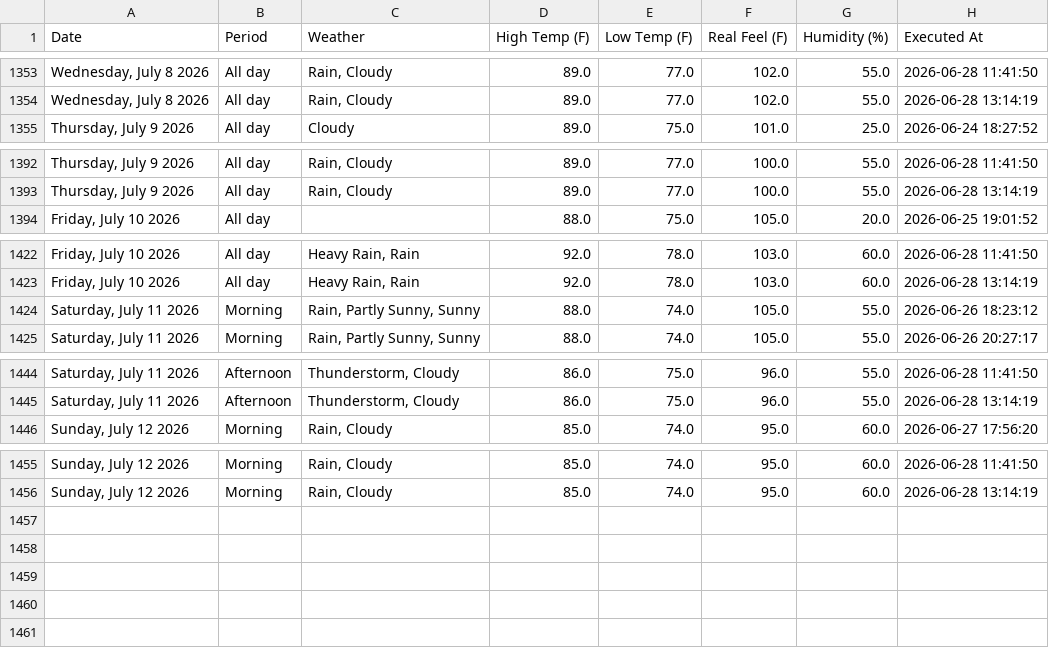
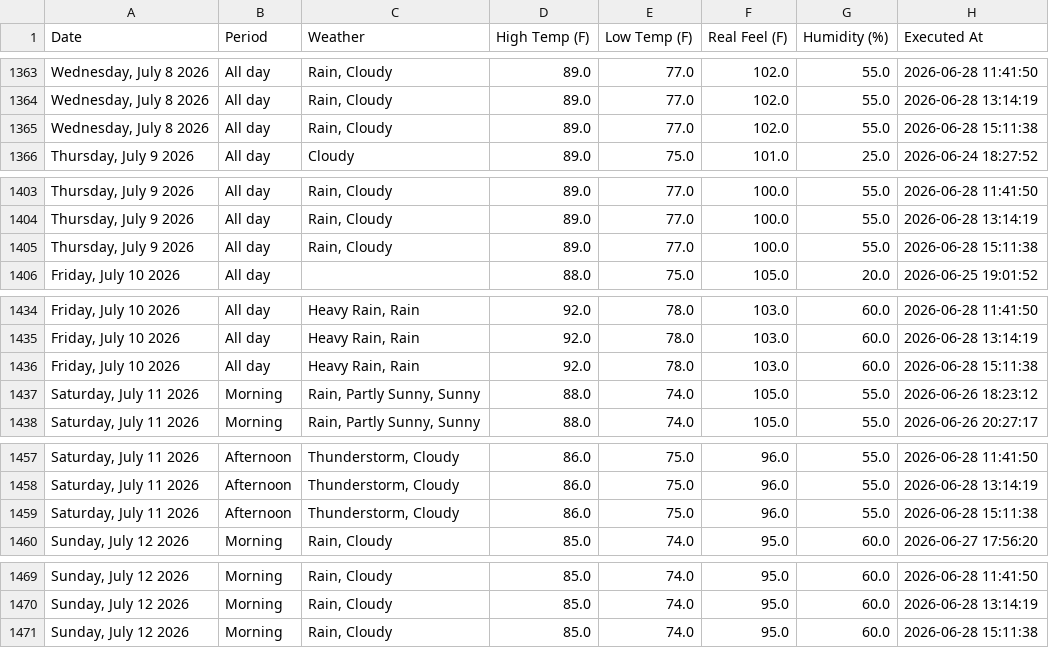
Before and after one commit to pthphien/accuweather, a CSV file: data/daily_forecast.csv, drawn as a sheet; only a part is shown, gaps mark what is left out; the diff covers the shown part only; the diff names each change by its address in the sheet, - before the commit and + after, or states it on an @@ line.

```diff
--- a/data/daily_forecast.csv
+++ b/data/daily_forecast.csv
+row 1365: Wednesday, July 8 2026 | All day | Rain, Cloudy | 89.0 | 77.0 | 102.0 | 55.0 | 2026-06-28 15:11:38
+row 1405: Thursday, July 9 2026 | All day | Rain, Cloudy | 89.0 | 77.0 | 100.0 | 55.0 | 2026-06-28 15:11:38
+row 1436: Friday, July 10 2026 | All day | Heavy Rain, Rain | 92.0 | 78.0 | 103.0 | 60.0 | 2026-06-28 15:11:38
+row 1459: Saturday, July 11 2026 | Afternoon | Thunderstorm, Cloudy | 86.0 | 75.0 | 96.0 | 55.0 | 2026-06-28 15:11:38
+row 1471: Sunday, July 12 2026 | Morning | Rain, Cloudy | 85.0 | 74.0 | 95.0 | 60.0 | 2026-06-28 15:11:38
```
Also changed, not shown: 10 added rows elsewhere in this file, 3 other files.
